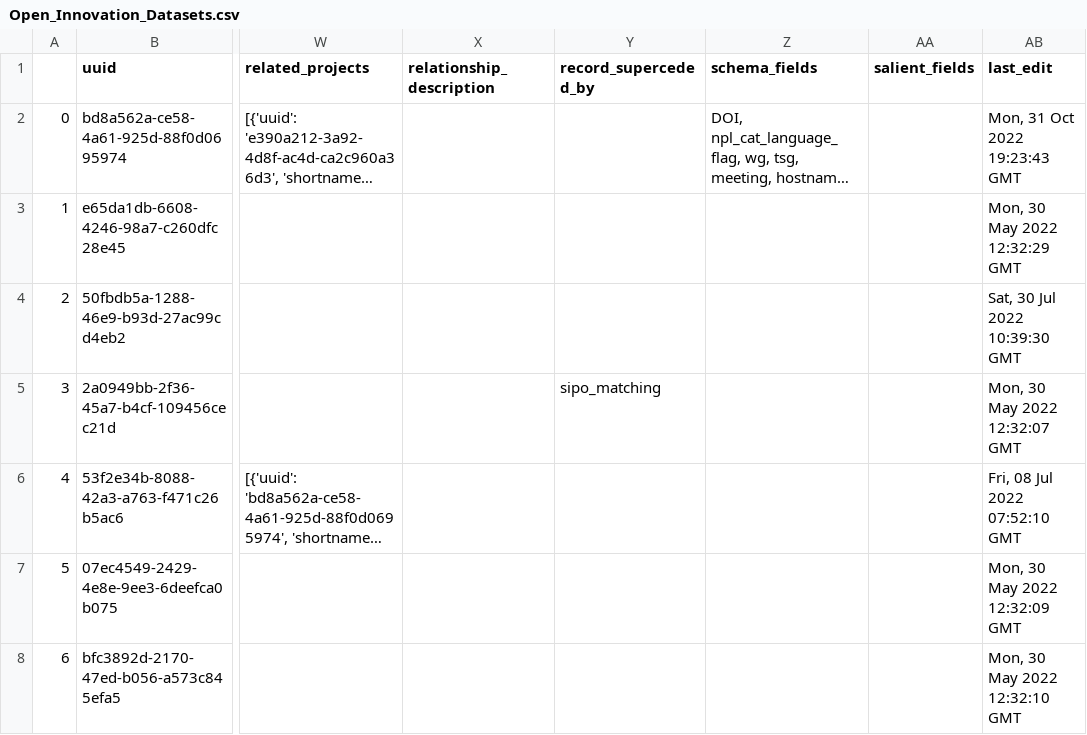
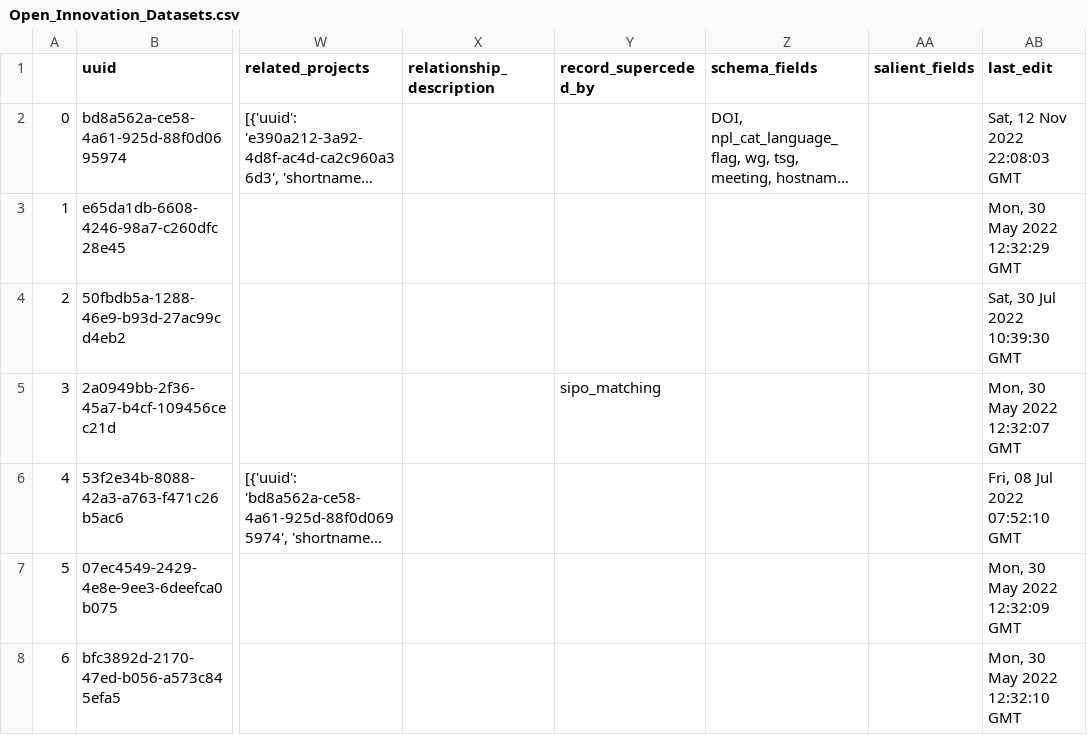
Before and after one commit to Innovation-Information-Initiative/Open-Innovation-Dataset-Index, a CSV file: index_archive/Open_Innovation_Datasets.csv, drawn as a sheet; only a part is shown, gaps mark what is left out; long unchanged cells end in …; the diff names each change by its address in the sheet, - before the commit and + after, or states it on an @@ line.

```diff
--- a/index_archive/Open_Innovation_Datasets.csv
+++ b/index_archive/Open_Innovation_Datasets.csv
-AB2 (last_edit): Mon, 31 Oct 2022 19:23:43 GMT
+AB2 (last_edit): Sat, 12 Nov 2022 22:08:03 GMT
```
Also changed, not shown: 1 other file.
